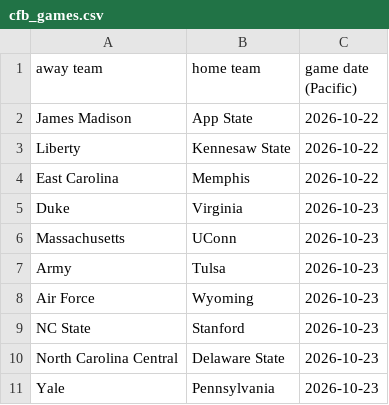
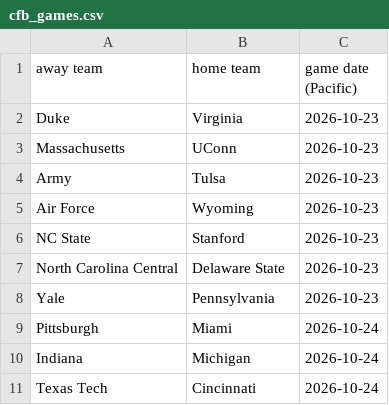
Before and after one commit to AEIRatings/aeiratings.github.io, a CSV file: data/cfb_games.csv, drawn as a sheet; only a part is shown; the shorter side is filled out with more unchanged rows; the diff names each change by its address in the sheet, - before the commit and + after, or states it on an @@ line.

```diff
--- a/data/cfb_games.csv
+++ b/data/cfb_games.csv
-row 2: James Madison | App State | 2026-10-22
-row 3: Liberty | Kennesaw State | 2026-10-22
-row 4: East Carolina | Memphis | 2026-10-22
```
Also changed, not shown: data/nfl_games.csv, data/wvb_games.csv.
